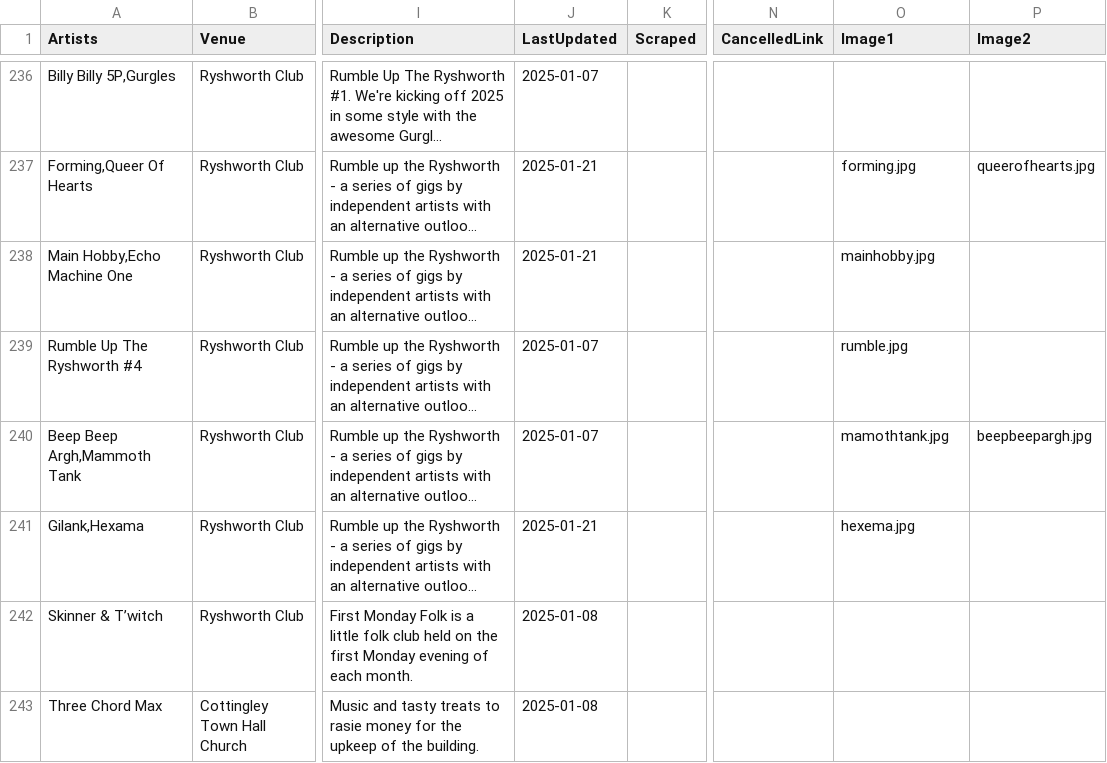
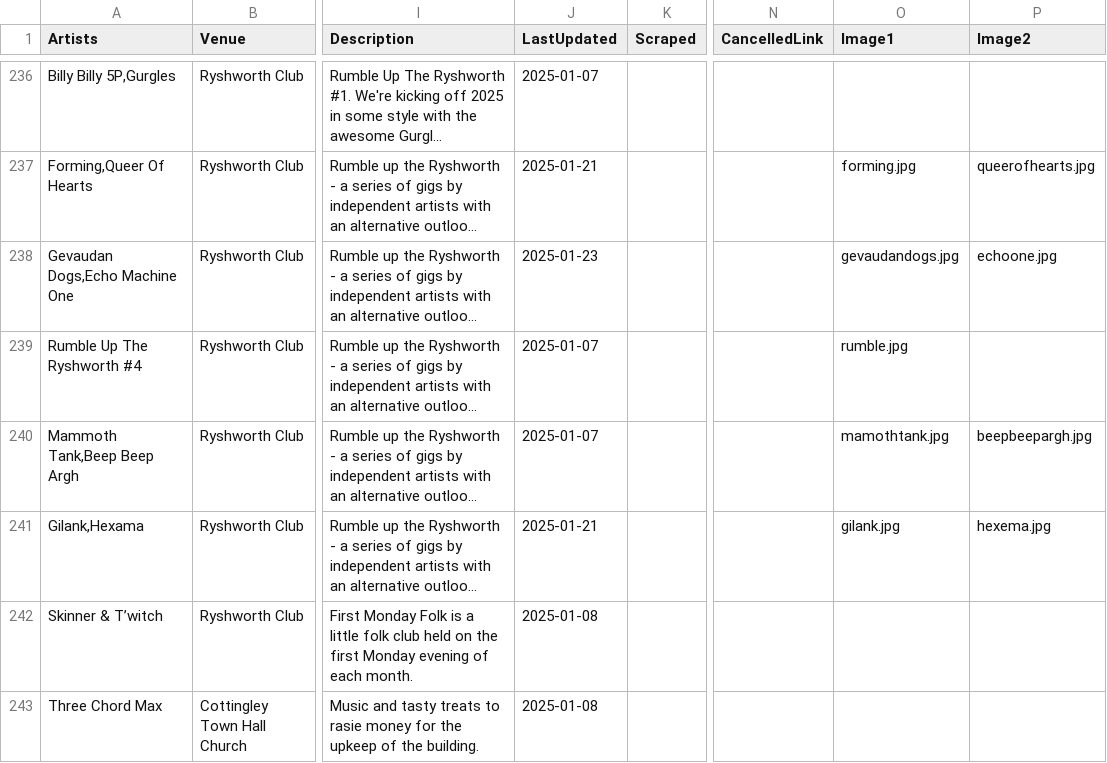
Before and after one commit to caprenter/rumble, a CSV file: docs/_data/events.csv, drawn as a sheet; only a part is shown, gaps mark what is left out; long unchanged cells end in …; the diff covers the shown part only; the diff names each change by its address in the sheet, - before the commit and + after, or states it on an @@ line.

```diff
--- a/docs/_data/events.csv
+++ b/docs/_data/events.csv
-A238 (Artists): Main Hobby,Echo Machine One
+A238 (Artists): Gevaudan Dogs,Echo Machine One
-J238 (LastUpdated): 2025-01-21
+J238 (LastUpdated): 2025-01-23
-O238 (Image1): mainhobby.jpg
+O238 (Image1): gevaudandogs.jpg
-P238 (Image2): (empty)
+P238 (Image2): echoone.jpg
-A240 (Artists): Beep Beep Argh,Mammoth Tank
+A240 (Artists): Mammoth Tank,Beep Beep Argh
-O241 (Image1): hexema.jpg
+O241 (Image1): gilank.jpg
-P241 (Image2): (empty)
+P241 (Image2): hexema.jpg
```
Also changed, not shown: 1 added row elsewhere in this file, docs/_data/artists.csv, 21 other files.
